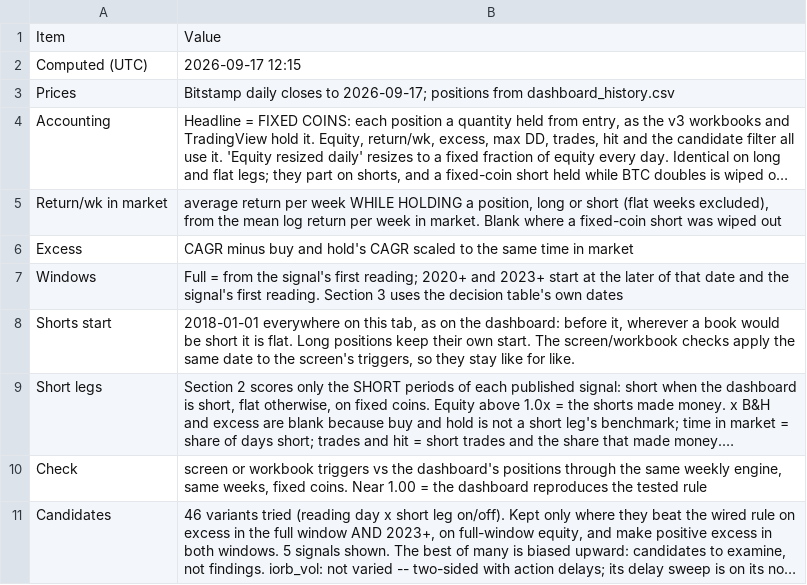
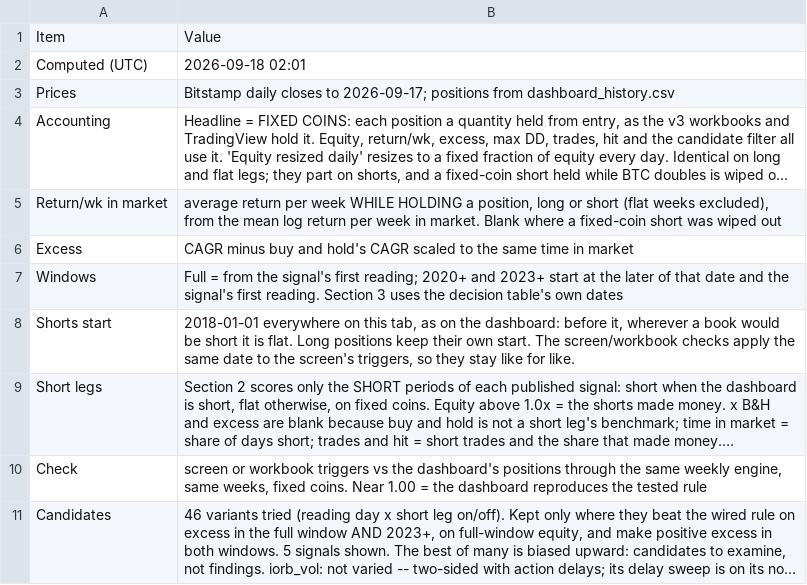
Before and after one commit to 3Jack1/btc-credit-dashboard, a CSV file: performance_table_meta.csv, drawn as a sheet; long unchanged cells end in ….

```diff
--- a/performance_table_meta.csv
+++ b/performance_table_meta.csv
@@ -1,3 +1,3 @@
 Item,Value
-Computed (UTC),2026-09-17 12:15
+Computed (UTC),2026-09-18 02:01
 Prices,Bitstamp daily closes to 2026-09-17; positions from dashboard_history.csv
```
Also changed, not shown: performance_table.csv.
